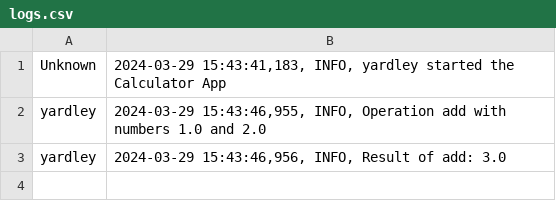
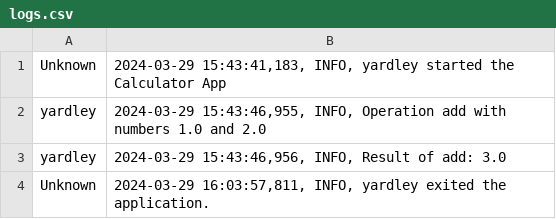
Before and after one commit to YardleyFra/midterm219Finally, a CSV file: calculatorApp/info/logs.csv, drawn as a sheet; the diff names each change by its address in the sheet, - before the commit and + after, or states it on an @@ line.

```diff
--- a/calculatorApp/info/logs.csv
+++ b/calculatorApp/info/logs.csv
+row 4: Unknown | 2024-03-29 16:03:57,811, INFO, yardley exited the application.
```
